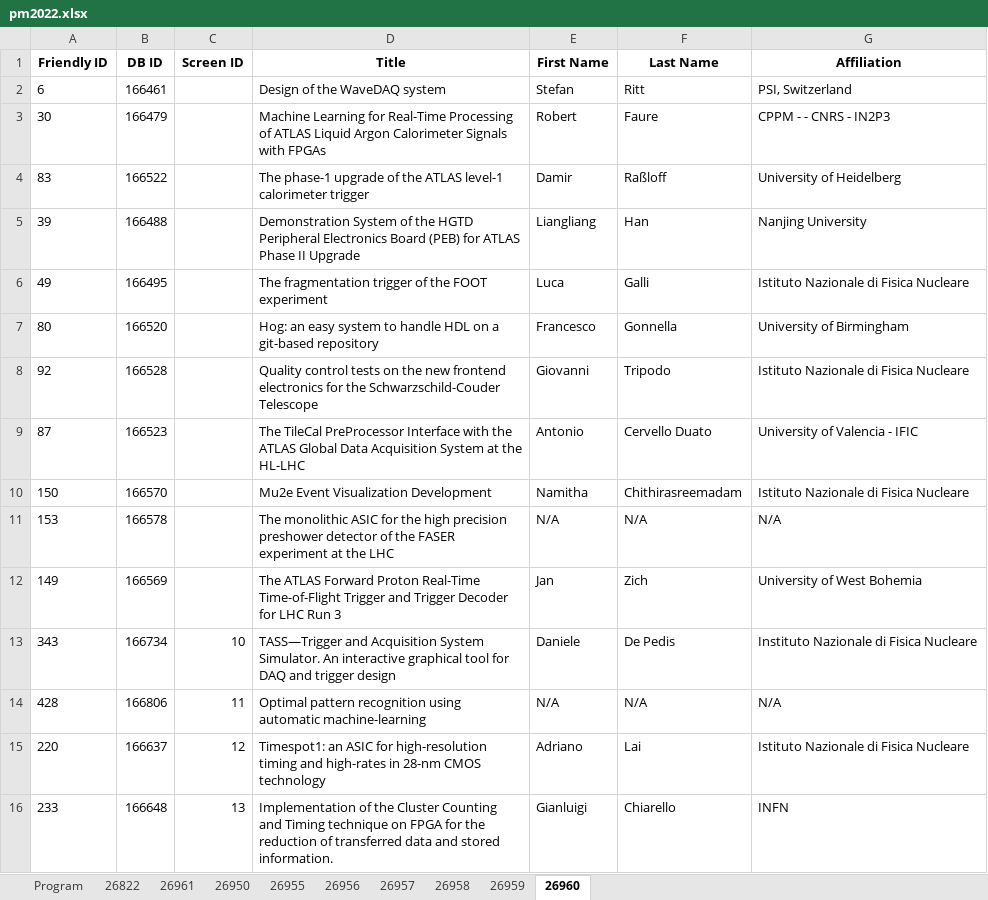
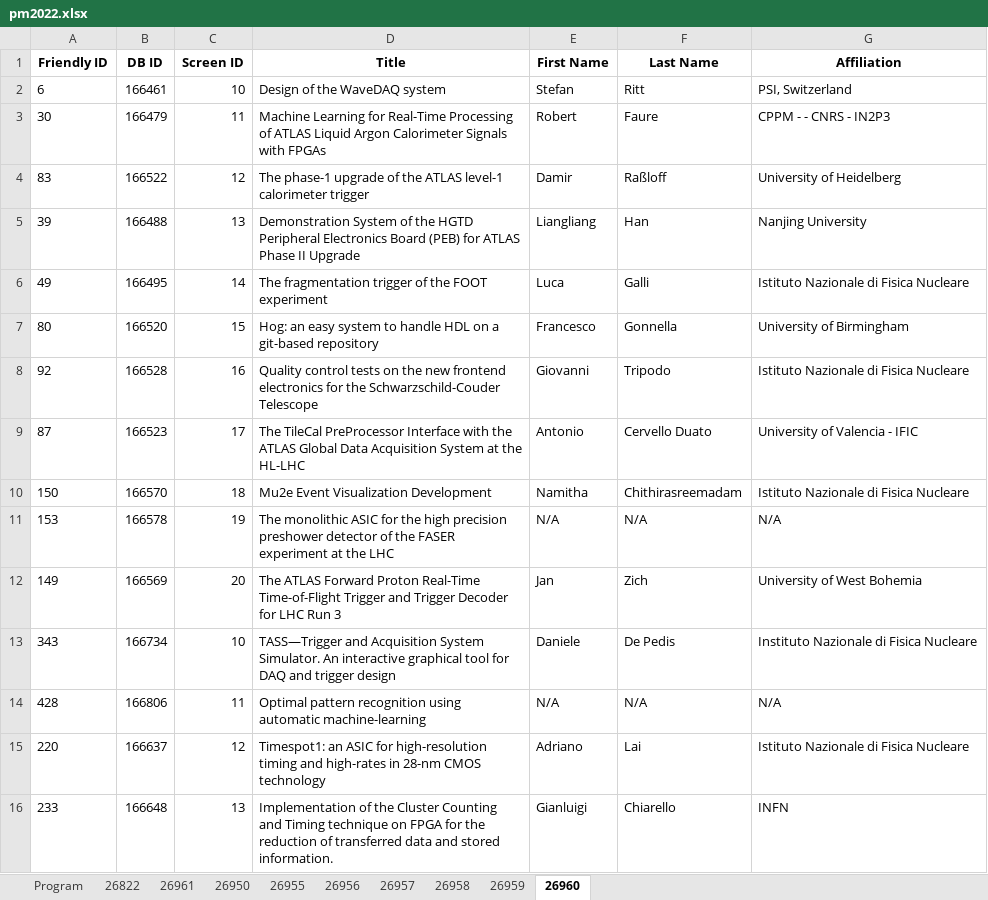
Before and after one commit to lucabaldini/pisameet, an Excel workbook: pm2022/pm2022.xlsx, sheet 26960, drawn as a sheet; only a part is shown; values as stored, in another font and other column widths than the file's, no borders; the diff names each change by its address in the sheet, - before the commit and + after, or states it on an @@ line.

Commit message:
session with screens and date

```diff
--- a/pm2022/pm2022.xlsx (sheet 26960)
+++ b/pm2022/pm2022.xlsx (sheet 26960)
-C2 (Screen ID): (empty)
+C2 (Screen ID): 10
-C3 (Screen ID): (empty)
+C3 (Screen ID): 11
-C4 (Screen ID): (empty)
+C4 (Screen ID): 12
-C5 (Screen ID): (empty)
+C5 (Screen ID): 13
-C6 (Screen ID): (empty)
+C6 (Screen ID): 14
-C7 (Screen ID): (empty)
+C7 (Screen ID): 15
-C8 (Screen ID): (empty)
+C8 (Screen ID): 16
-C9 (Screen ID): (empty)
+C9 (Screen ID): 17
-C10 (Screen ID): (empty)
+C10 (Screen ID): 18
-C11 (Screen ID): (empty)
+C11 (Screen ID): 19
-C12 (Screen ID): (empty)
+C12 (Screen ID): 20
```
Also changed, not shown: sheet Program.
